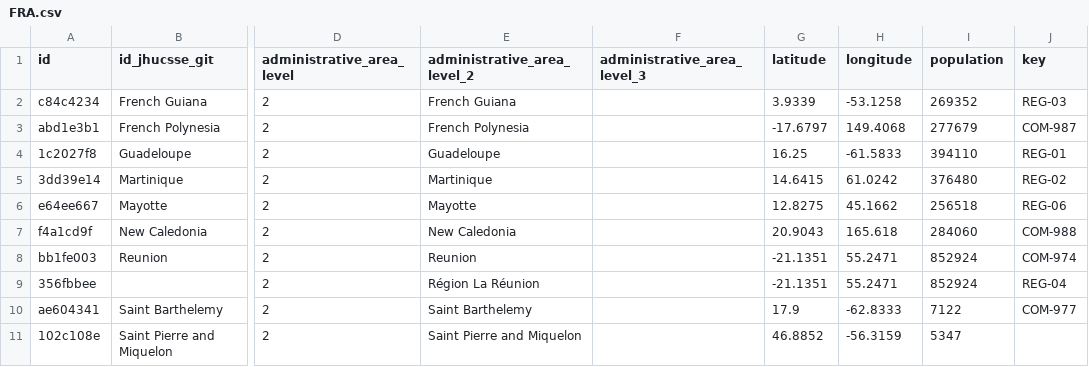
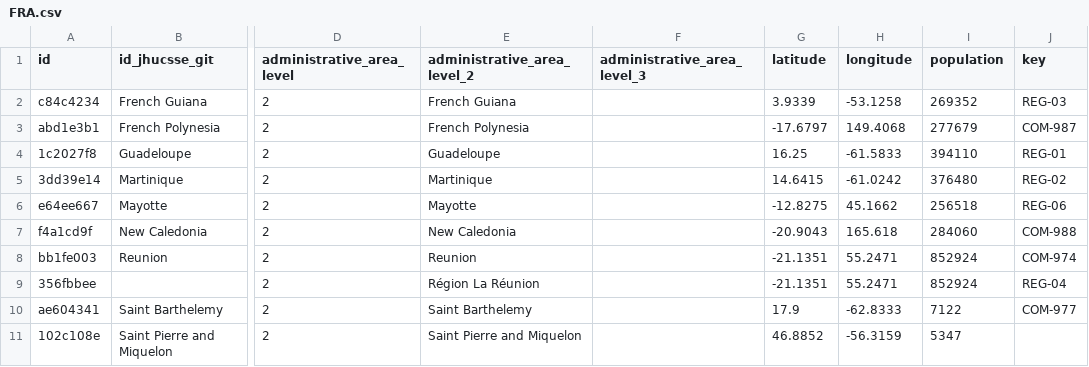
Before and after one commit to covid19datahub/COVID19, a CSV file: inst/extdata/db/FRA.csv, drawn as a sheet; only a part is shown, gaps mark what is left out; the diff names each change by its address in the sheet, - before the commit and + after, or states it on an @@ line.

Commit message:
Fix values FRA.csv

```diff
--- a/inst/extdata/db/FRA.csv
+++ b/inst/extdata/db/FRA.csv
-H5 (longitude): 61.0242
+H5 (longitude): -61.0242
-G6 (latitude): 12.8275
+G6 (latitude): -12.8275
-G7 (latitude): 20.9043
+G7 (latitude): -20.9043
```
